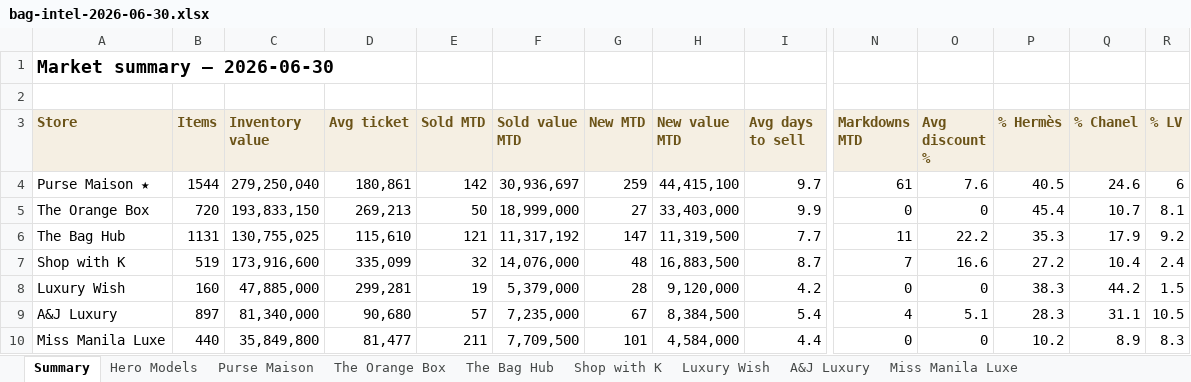
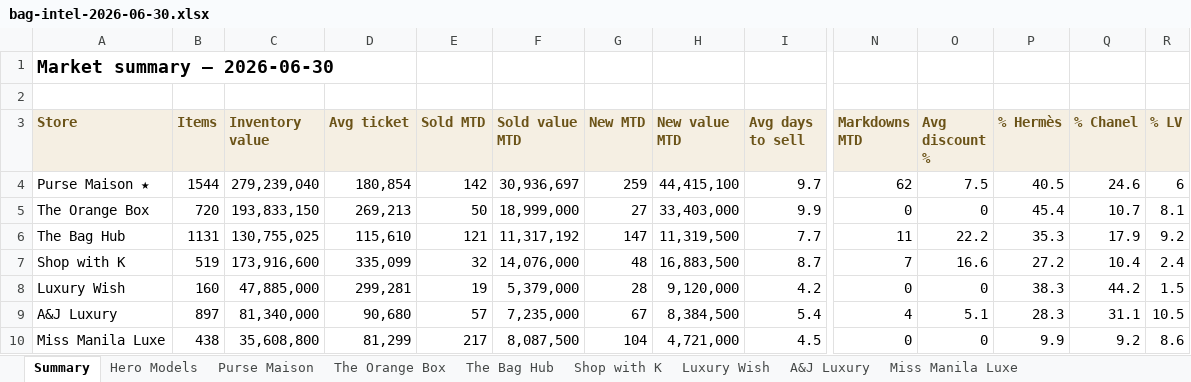
Before and after one commit to rbbincal-cpu/bag-intel, an Excel workbook: exports/bag-intel-2026-06-30.xlsx, sheet Summary, drawn as a sheet; only a part is shown, gaps mark what is left out; values as stored, in another font and other column widths than the file's, no borders; the diff covers the shown part only; the diff names each change by its address in the sheet, - before the commit and + after, or states it on an @@ line.

```diff
--- a/exports/bag-intel-2026-06-30.xlsx (sheet Summary)
+++ b/exports/bag-intel-2026-06-30.xlsx (sheet Summary)
-C4 (Inventory value): 279,250,040
+C4 (Inventory value): 279,239,040
-D4 (Avg ticket): 180,861
+D4 (Avg ticket): 180,854
-N4 (Markdowns MTD): 61
+N4 (Markdowns MTD): 62
-O4 (Avg discount %): 7.6
+O4 (Avg discount %): 7.5
-B10 (Items): 440
+B10 (Items): 438
-C10 (Inventory value): 35,849,800
+C10 (Inventory value): 35,608,800
-D10 (Avg ticket): 81,477
+D10 (Avg ticket): 81,299
-E10 (Sold MTD): 211
+E10 (Sold MTD): 217
-F10 (Sold value MTD): 7,709,500
+F10 (Sold value MTD): 8,087,500
-G10 (New MTD): 101
+G10 (New MTD): 104
-H10 (New value MTD): 4,584,000
+H10 (New value MTD): 4,721,000
-I10 (Avg days to sell): 4.4
+I10 (Avg days to sell): 4.5
-P10 (% Hermès): 10.2
+P10 (% Hermès): 9.9
-Q10 (% Chanel): 8.9
+Q10 (% Chanel): 9.2
-R10 (% LV): 8.3
+R10 (% LV): 8.6
```
Also changed, not shown: 1 edited cell elsewhere in this sheet, sheet Miss Manila Luxe, sheet Purse Maison, 3 other files.
